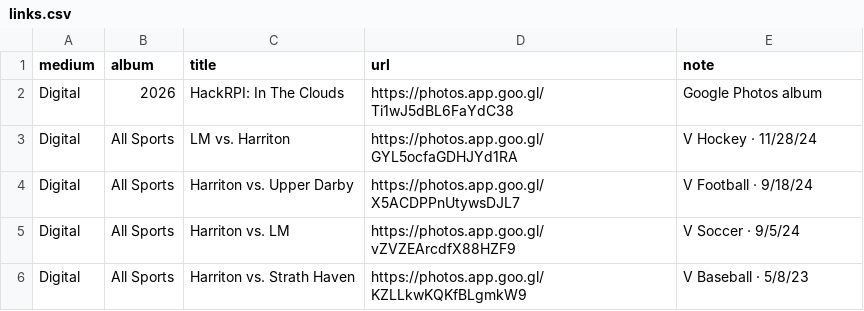
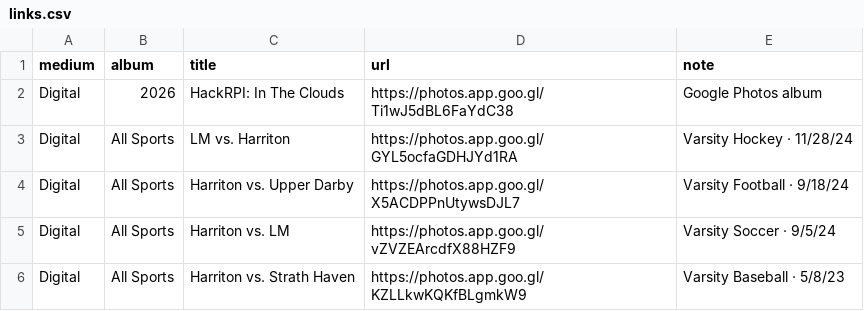
Before and after one commit to computersandrew/Andrew-s-Photography-Portfolio, a CSV file: links.csv, drawn as a sheet.

```diff
--- a/links.csv
+++ b/links.csv
@@ -2,5 +2,5 @@
 Digital,2026,HackRPI: In The Clouds,https://photos.app.goo.gl/Ti1wJ5dBL6FaYdC38,Google Photos album
-Digital,All Sports,LM vs. Harriton,https://photos.app.goo.gl/GYL5ocfaGDHJYd1RA,V Hockey · 11/28/24
-Digital,All Sports,Harriton vs. Upper Darby,https://photos.app.goo.gl/X5ACDPPnUtywsDJL7,V Football · 9/18/24
-Digital,All Sports,Harriton vs. LM,https://photos.app.goo.gl/vZVZEArcdfX88HZF9,V Soccer · 9/5/24
-Digital,All Sports,Harriton vs. Strath Haven,https://photos.app.goo.gl/KZLLkwKQKfBLgmkW9,V Baseball · 5/8/23
+Digital,All Sports,LM vs. Harriton,https://photos.app.goo.gl/GYL5ocfaGDHJYd1RA,Varsity Hockey · 11/28/24
+Digital,All Sports,Harriton vs. Upper Darby,https://photos.app.goo.gl/X5ACDPPnUtywsDJL7,Varsity Football · 9/18/24
+Digital,All Sports,Harriton vs. LM,https://photos.app.goo.gl/vZVZEArcdfX88HZF9,Varsity Soccer · 9/5/24
+Digital,All Sports,Harriton vs. Strath Haven,https://photos.app.goo.gl/KZLLkwKQKfBLgmkW9,Varsity Baseball · 5/8/23
```
Also changed, not shown: 1 other file.
